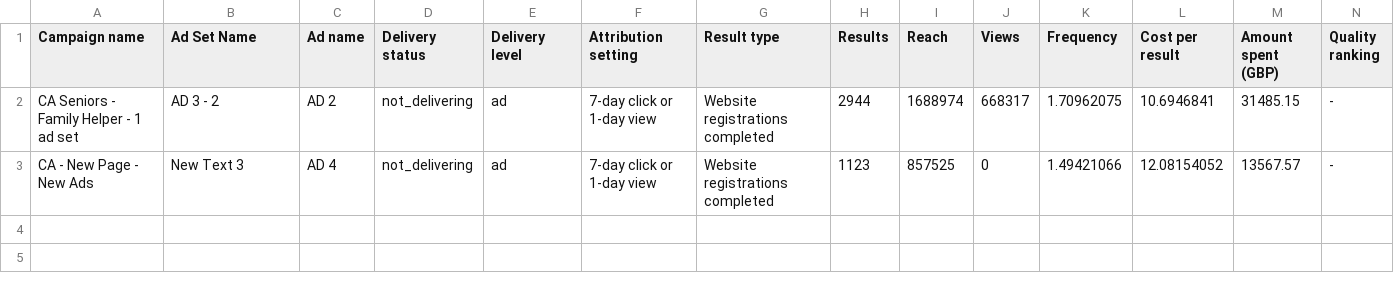
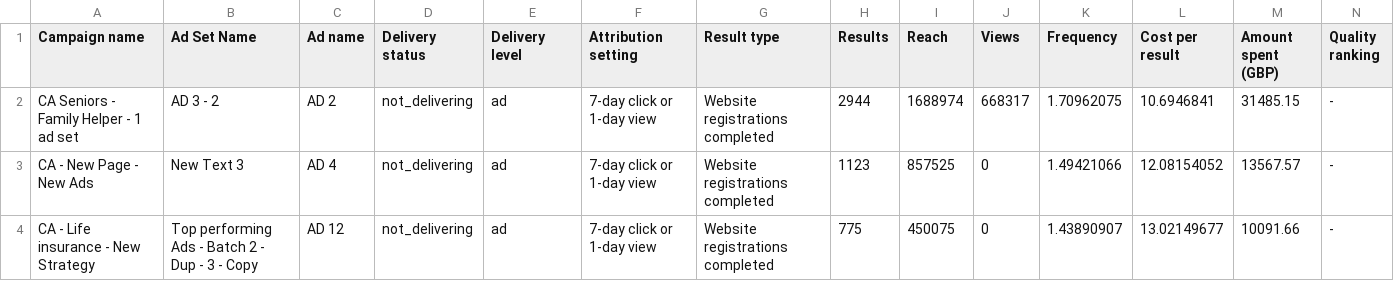
Before and after one commit to vadanrod14/testing_with_fb_ads, a CSV file: sorted_campaigns.csv, drawn as a sheet; only a part is shown; rows hold the shown columns only; the diff names each change by its address in the sheet, - before the commit and + after, or states it on an @@ line.

Commit message:
Enhance campaign analysis with data validation & stats
* Add data type validation for numeric columns in validate_dataframe()
* Improve logging with detailed campaign filtering statistics
* Add comprehensive stats display for best performing campaign
* Include CTR metrics in results when available
* Add new example campaign data to sorted_campaigns.csv

The changes focus on making the analysis tool more robust and
informative by validating data types and providing more detailed
insights about campaign performance. The enhanced logging helps
track how many campaigns are filtered out based on thresholds,
while the new best performer stats section gives quick access to
key metrics for the top campaign.

```diff
--- a/sorted_campaigns.csv
+++ b/sorted_campaigns.csv
+row 4: CA - Life insurance - New Strategy | Top performing Ads - Batch 2 - Dup - 3 - Copy | AD 12 | not_delivering | ad | 7-day click or 1-day view | Website registrations completed | 775 | 450075 | 0 | 1.43890907 | 13.02149677 | 10091.66 | -
```
Also changed, not shown: 1 other file.
